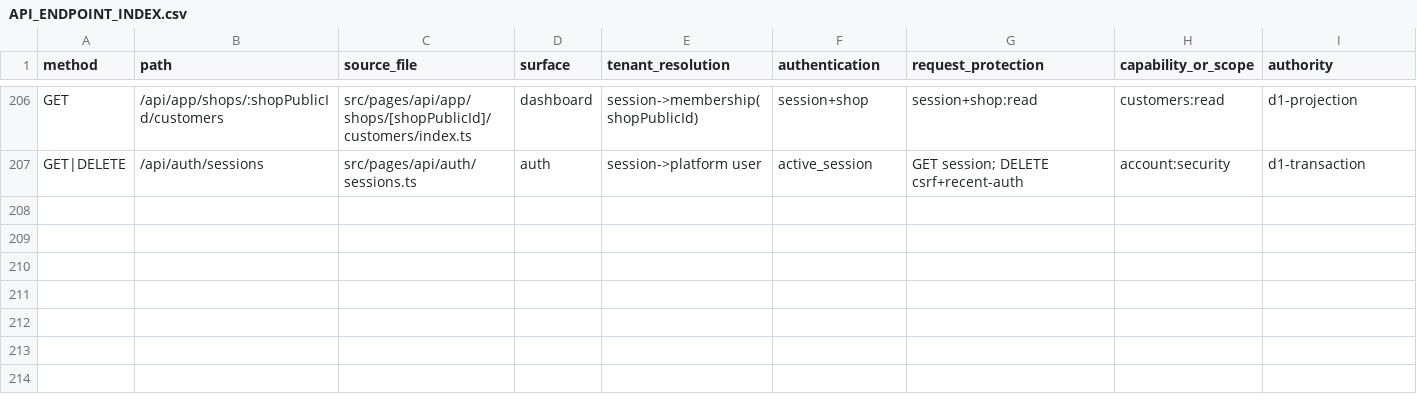
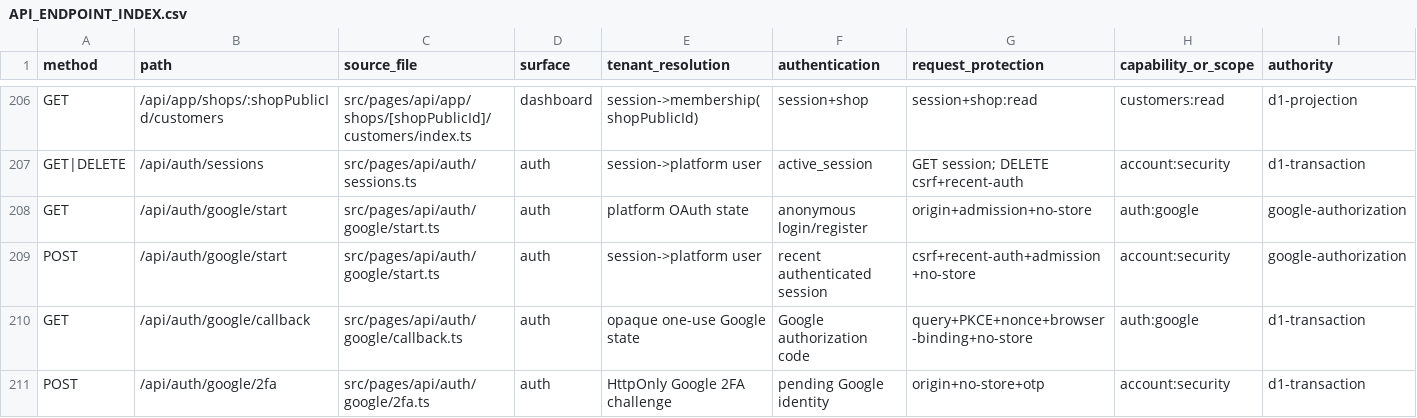
Before and after one commit to Tungjpstore/selinow-com, a CSV file: docs/frontend-rebuild-handoff/API_ENDPOINT_INDEX.csv, drawn as a sheet; only a part is shown, gaps mark what is left out; rows hold the shown columns only; the diff names each change by its address in the sheet, - before the commit and + after, or states it on an @@ line.

Commit message:
feat(auth): Google sign-in foundation with PKCE, state ledger and 2FA bridge
Commits the parallel Google-auth stream (staged before handoff):
- Authorization Code + PKCE (S256), one-use D1 state ledger, nonce and
  browser binding, encrypted transient verifier, HMAC-only Google sub,
  strict RS256/JWKS claim validation; access/refresh tokens never persisted.
- Migration 0112_google_auth_foundation: identities, OAuth state lifecycle
  and guards, admission action, retention purge, backup coverage and
  production invariant registry entries.
- Login/register/restyled auth trio, explicit account linking from
  /app/security, Google-post-callback email OTP 2FA; login never silently
  links an existing email.
- Release tooling: invariant registry + chain-tip + provider inventory
  updated; removed a now-redundative getBindings() cast flagged by lint.

```diff
--- a/docs/frontend-rebuild-handoff/API_ENDPOINT_INDEX.csv
+++ b/docs/frontend-rebuild-handoff/API_ENDPOINT_INDEX.csv
+row 208: GET | /api/auth/google/start | src/pages/api/auth/google/start.ts | auth | platform OAuth state | anonymous login/register | origin+admission+no-store | auth:google | google-authorization
+row 209: POST | /api/auth/google/start | src/pages/api/auth/google/start.ts | auth | session->platform user | recent authenticated session | csrf+recent-auth+admission+no-store | account:security | google-authorization
+row 210: GET | /api/auth/google/callback | src/pages/api/auth/google/callback.ts | auth | opaque one-use Google state | Google authorization code | query+PKCE+nonce+browser-binding+no-store | auth:google | d1-transaction
+row 211: POST | /api/auth/google/2fa | src/pages/api/auth/google/2fa.ts | auth | HttpOnly Google 2FA challenge | pending Google identity | origin+no-store+otp | account:security | d1-transaction
```
Also changed, not shown: 45 other files.
